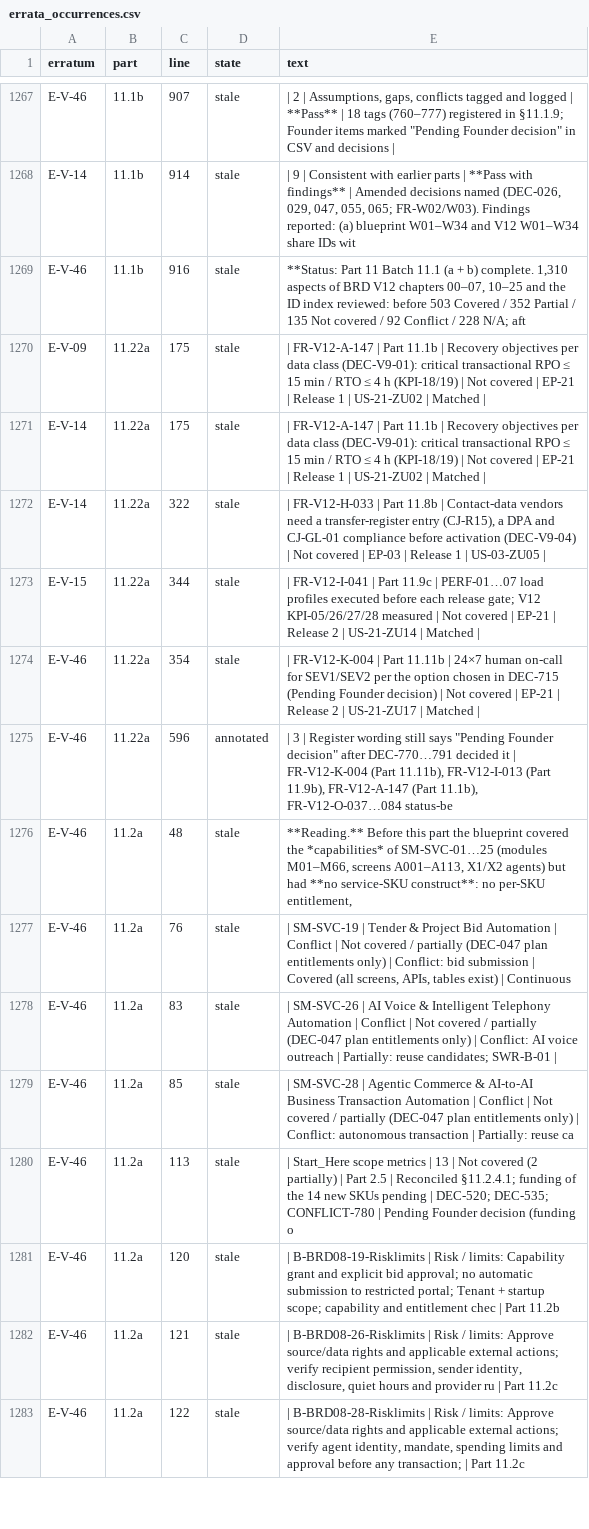
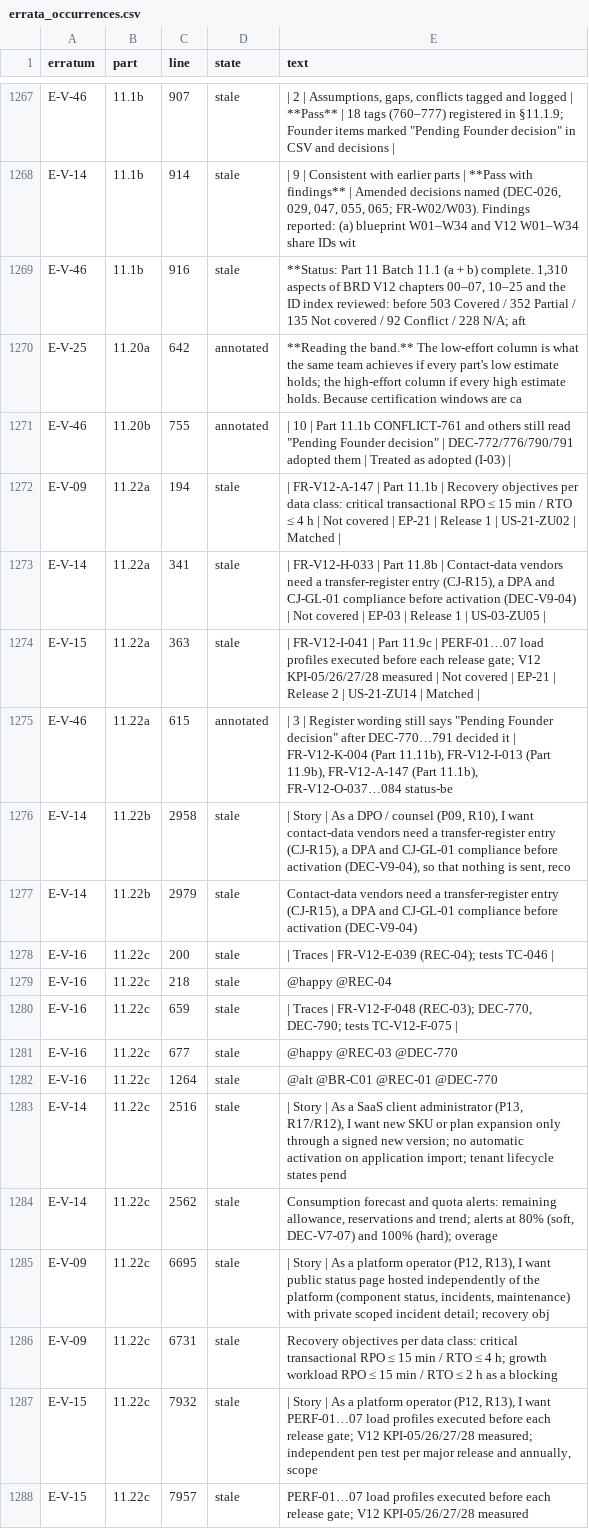
Before and after one commit to vishnukeerthi0428-ctrl/Allinonecalculator, a CSV file: blueprint/assembly/v12b/v_out/errata_occurrences.csv, drawn as a sheet; only a part is shown, gaps mark what is left out; the shorter side is filled out with more unchanged rows; the diff covers the shown part only.

```diff
--- a/blueprint/assembly/v12b/v_out/errata_occurrences.csv
+++ b/blueprint/assembly/v12b/v_out/errata_occurrences.csv
@@ -1269,7 +1269,20 @@ E-V-14,11.1b,914,stale,"| 9 | Consistent with earlier parts | **Pass with findin
 E-V-46,11.1b,916,stale,"**Status: Part 11 Batch 11.1 (a + b) complete. 1,310 aspects of BRD V12 chapters 00–07, 10–25 and the ID index reviewed: before 503 Covered / 352 Partial / 135 Not covered / 92 Conflict / 228 N/A; aft"
-E-V-09,11.22a,175,stale,| FR-V12-A-147 | Part 11.1b | Recovery objectives per data class (DEC-V9-01): critical transactional RPO ≤ 15 min / RTO ≤ 4 h (KPI-18/19) | Not covered | EP-21 | Release 1 | US-21-ZU02 | Matched |
-E-V-14,11.22a,175,stale,| FR-V12-A-147 | Part 11.1b | Recovery objectives per data class (DEC-V9-01): critical transactional RPO ≤ 15 min / RTO ≤ 4 h (KPI-18/19) | Not covered | EP-21 | Release 1 | US-21-ZU02 | Matched |
-E-V-14,11.22a,322,stale,"| FR-V12-H-033 | Part 11.8b | Contact-data vendors need a transfer-register entry (CJ-R15), a DPA and CJ-GL-01 compliance before activation (DEC-V9-04) | Not covered | EP-03 | Release 1 | US-03-ZU05 |"
-E-V-15,11.22a,344,stale,| FR-V12-I-041 | Part 11.9c | PERF-01…07 load profiles executed before each release gate; V12 KPI-05/26/27/28 measured | Not covered | EP-21 | Release 2 | US-21-ZU14 | Matched |
-E-V-46,11.22a,354,stale,| FR-V12-K-004 | Part 11.11b | 24×7 human on-call for SEV1/SEV2 per the option chosen in DEC-715 (Pending Founder decision) | Not covered | EP-21 | Release 2 | US-21-ZU17 | Matched |
-E-V-46,11.22a,596,annotated,"| 3 | Register wording still says ""Pending Founder decision"" after DEC-770…791 decided it | FR-V12-K-004 (Part 11.11b), FR-V12-I-013 (Part 11.9b), FR-V12-A-147 (Part 11.1b), FR-V12-O-037…084 status-be"
+E-V-25,11.20a,642,annotated,**Reading the band.** The low-effort column is what the same team achieves if every part's low estimate holds; the high-effort column if every high estimate holds. Because certification windows are ca
+E-V-46,11.20b,755,annotated,"| 10 | Part 11.1b CONFLICT-761 and others still read ""Pending Founder decision"" | DEC-772/776/790/791 adopted them | Treated as adopted (I-03) |"
+E-V-09,11.22a,194,stale,| FR-V12-A-147 | Part 11.1b | Recovery objectives per data class: critical transactional RPO ≤ 15 min / RTO ≤ 4 h | Not covered | EP-21 | Release 1 | US-21-ZU02 | Matched |
+E-V-14,11.22a,341,stale,"| FR-V12-H-033 | Part 11.8b | Contact-data vendors need a transfer-register entry (CJ-R15), a DPA and CJ-GL-01 compliance before activation (DEC-V9-04) | Not covered | EP-03 | Release 1 | US-03-ZU05 |"
+E-V-15,11.22a,363,stale,| FR-V12-I-041 | Part 11.9c | PERF-01…07 load profiles executed before each release gate; V12 KPI-05/26/27/28 measured | Not covered | EP-21 | Release 2 | US-21-ZU14 | Matched |
+E-V-46,11.22a,615,annotated,"| 3 | Register wording still says ""Pending Founder decision"" after DEC-770…791 decided it | FR-V12-K-004 (Part 11.11b), FR-V12-I-013 (Part 11.9b), FR-V12-A-147 (Part 11.1b), FR-V12-O-037…084 status-be"
+E-V-14,11.22b,2958,stale,"| Story | As a DPO / counsel (P09, R10), I want contact-data vendors need a transfer-register entry (CJ-R15), a DPA and CJ-GL-01 compliance before activation (DEC-V9-04), so that nothing is sent, reco"
+E-V-14,11.22b,2979,stale,"Contact-data vendors need a transfer-register entry (CJ-R15), a DPA and CJ-GL-01 compliance before activation (DEC-V9-04)"
+E-V-16,11.22c,200,stale,| Traces | FR-V12-E-039 (REC-04); tests TC-046 |
+E-V-16,11.22c,218,stale,@happy @REC-04
+E-V-16,11.22c,659,stale,"| Traces | FR-V12-F-048 (REC-03); DEC-770, DEC-790; tests TC-V12-F-075 |"
+E-V-16,11.22c,677,stale,@happy @REC-03 @DEC-770
+E-V-16,11.22c,1264,stale,@alt @BR-C01 @REC-01 @DEC-770
+E-V-14,11.22c,2516,stale,"| Story | As a SaaS client administrator (P13, R17/R12), I want new SKU or plan expansion only through a signed new version; no automatic activation on application import; tenant lifecycle states pend"
+E-V-14,11.22c,2562,stale,"Consumption forecast and quota alerts: remaining allowance, reservations and trend; alerts at 80% (soft, DEC-V7-07) and 100% (hard); overage"
+E-V-09,11.22c,6695,stale,"| Story | As a platform operator (P12, R13), I want public status page hosted independently of the platform (component status, incidents, maintenance) with private scoped incident detail; recovery obj"
+E-V-09,11.22c,6731,stale,Recovery objectives per data class: critical transactional RPO ≤ 15 min / RTO ≤ 4 h; growth workload RPO ≤ 15 min / RTO ≤ 2 h as a blocking
+E-V-15,11.22c,7932,stale,"| Story | As a platform operator (P12, R13), I want PERF-01…07 load profiles executed before each release gate; V12 KPI-05/26/27/28 measured; independent pen test per major release and annually, scope"
+E-V-15,11.22c,7957,stale,PERF-01…07 load profiles executed before each release gate; V12 KPI-05/26/27/28 measured
```
Also changed, not shown: 10 added rows elsewhere in this file, 22 other files.
